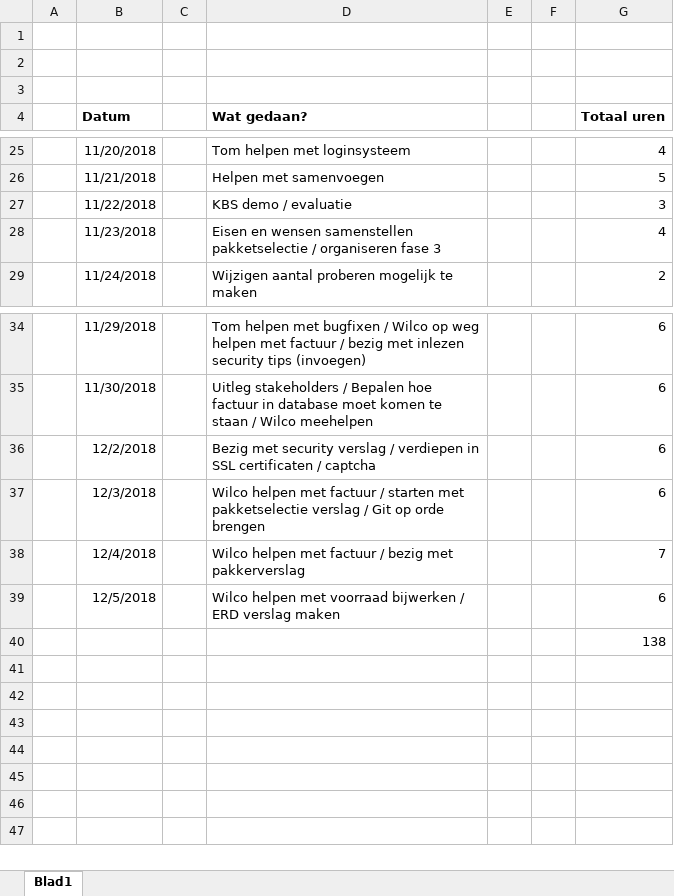
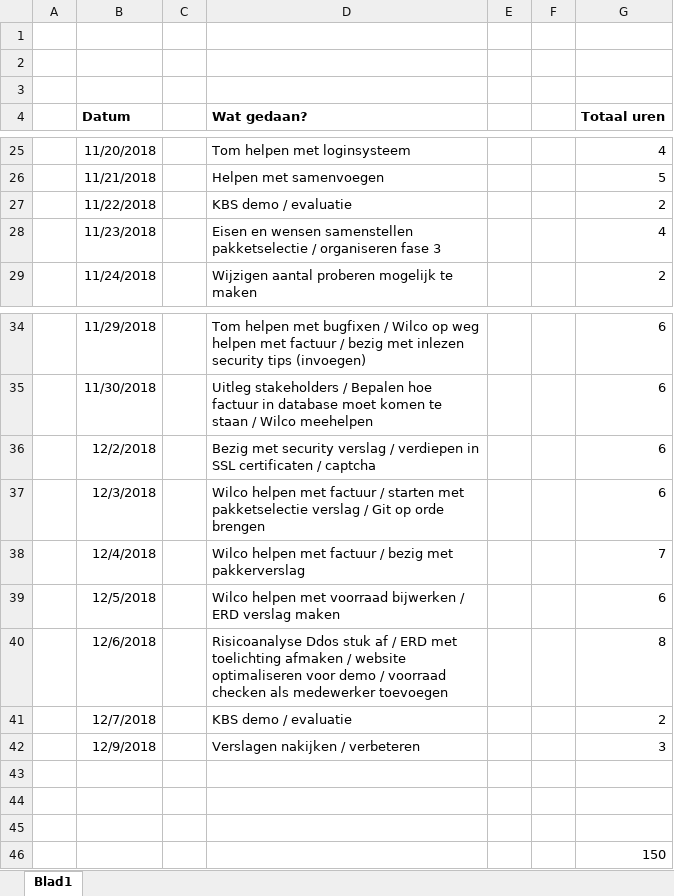
Before and after one commit to SybrenM/WWI, an Excel workbook: Oplevering MkII/Projectdocumentatie/Urenregistratie Sybren.xlsx, sheet Blad1, drawn as a sheet; only a part is shown, gaps mark what is left out; values as stored, in another font and other column widths than the file's, no borders; addresses are those after the commit; the diff names each change by its address in the sheet, - before the commit and + after, or states it on an @@ line.

```diff
--- a/Oplevering MkII/Projectdocumentatie/Urenregistratie Sybren.xlsx (sheet Blad1)
+++ b/Oplevering MkII/Projectdocumentatie/Urenregistratie Sybren.xlsx (sheet Blad1)
-G27 (Totaal uren): 3
+G27 (Totaal uren): 2
+row 40:  | 12/6/2018 |  | Risicoanalyse Ddos stuk af / ERD met toelichting afmaken / website optimaliseren voor demo / voorraad checken als medewerker toevoegen |  |  | 8
+row 41:  | 12/7/2018 |  | KBS demo / evaluatie |  |  | 2
+row 42:  | 12/9/2018 |  | Verslagen nakijken / verbeteren |  |  | 3
+row 43: (empty)
+row 44: (empty)
+row 45: (empty)
-G46 (Totaal uren): 138
+G46 (Totaal uren): 150
```
Also changed, not shown: 5 other files.
